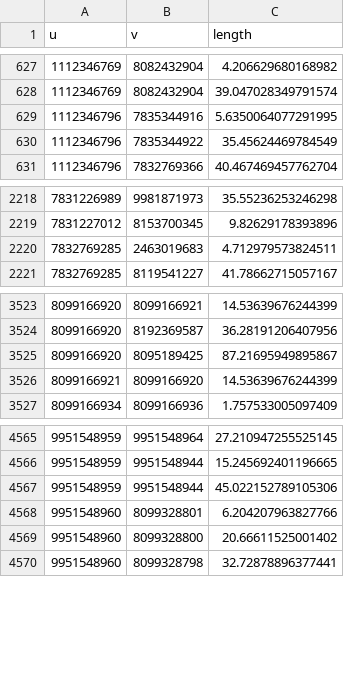
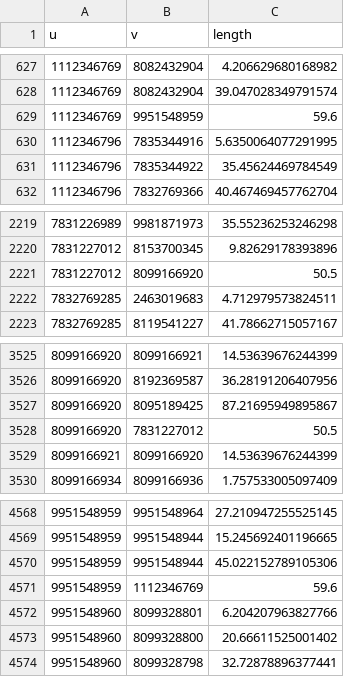
Before and after one commit to adrianom29/Get-Around-Campus, a CSV file: csv/YU-edges.csv, drawn as a sheet; only a part is shown, gaps mark what is left out; the diff names each change by its address in the sheet, - before the commit and + after, or states it on an @@ line.

Commit message:
added edges that OSM doesnt have for some reason

```diff
--- a/csv/YU-edges.csv
+++ b/csv/YU-edges.csv
+row 629: 1112346769 | 9951548959 | 59.6
+row 2221: 7831227012 | 8099166920 | 50.5
+row 3528: 8099166920 | 7831227012 | 50.5
+row 4571: 9951548959 | 1112346769 | 59.6
```
Also changed, not shown: csv/YU-nodes.csv, 1 other file.
